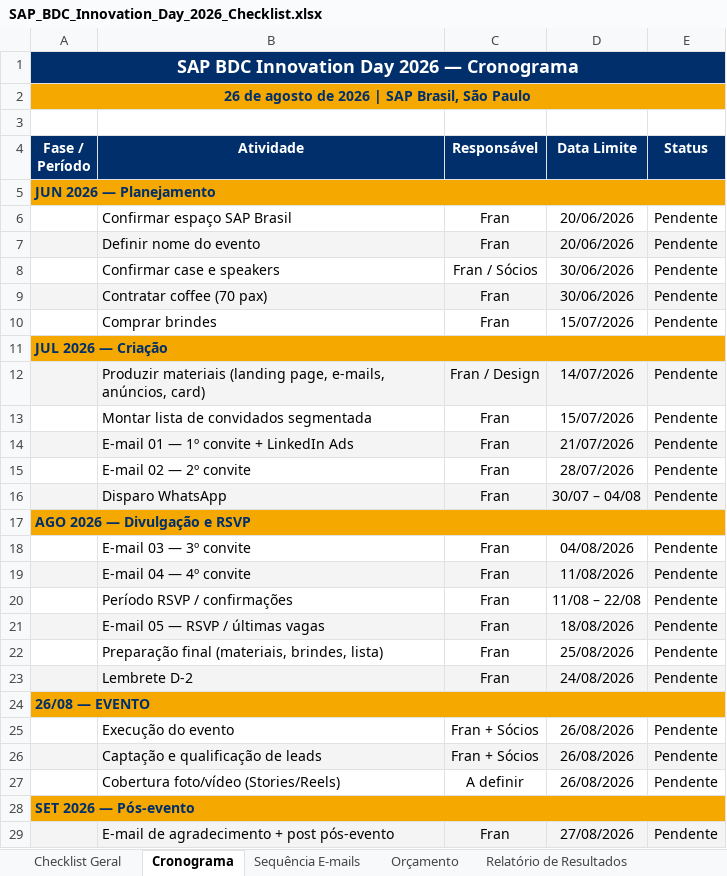
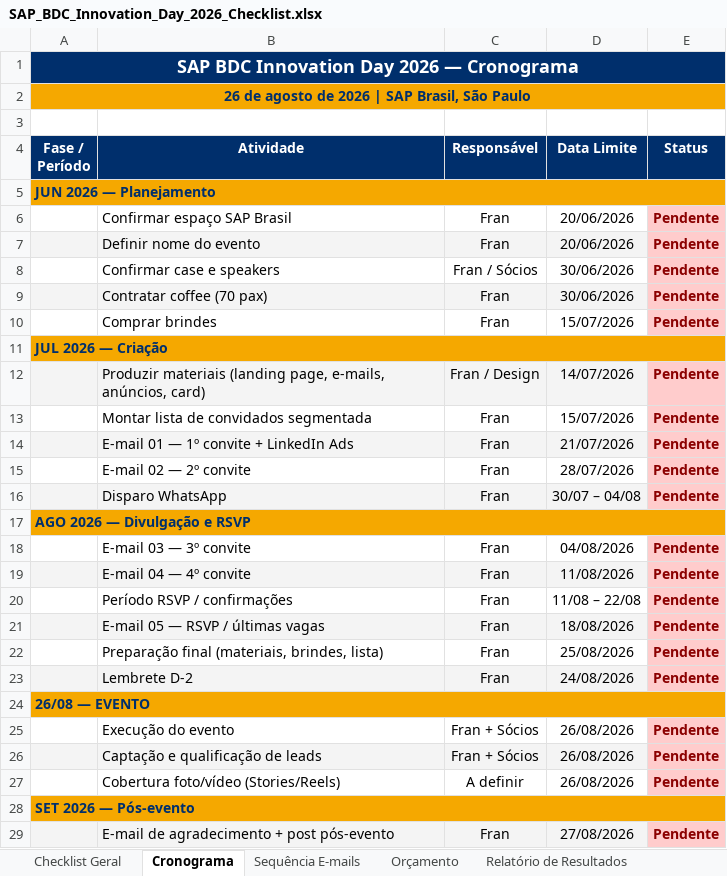
Before and after one commit to frsant96-gif/marketing-agents, an Excel workbook: eventos/sap-bdc-innovation-day-2026/SAP_BDC_Innovation_Day_2026_Checklist.xlsx, sheet Cronograma, drawn as a sheet; only a part is shown; values as stored, in another font and other column widths than the file's, no borders; conditional formats not drawn; the diff covers the shown part only; the diff names each change by its address in the sheet, - before the commit and + after, or states it on an @@ line.

```diff
--- a/eventos/sap-bdc-innovation-day-2026/SAP_BDC_Innovation_Day_2026_Checklist.xlsx (sheet Cronograma)
+++ b/eventos/sap-bdc-innovation-day-2026/SAP_BDC_Innovation_Day_2026_Checklist.xlsx (sheet Cronograma)
-E6 fill: none
+E6 fill: #FFCCCC
@@ E6:E10 bold: off → on, text colour: black → #8B0000 @@
-E7 fill: #F4F4F4
+E7 fill: #FFCCCC
-E8 fill: none
+E8 fill: #FFCCCC
-E9 fill: #F4F4F4
+E9 fill: #FFCCCC
-E10 fill: none
+E10 fill: #FFCCCC
@@ E12:E16 bold: off → on, text colour: black → #8B0000 @@
-E12 fill: #F4F4F4
+E12 fill: #FFCCCC
-E13 fill: none
+E13 fill: #FFCCCC
-E14 fill: #F4F4F4
+E14 fill: #FFCCCC
-E15 fill: none
+E15 fill: #FFCCCC
-E16 fill: #F4F4F4
+E16 fill: #FFCCCC
-E18 fill: none
+E18 fill: #FFCCCC
@@ E18:E23 bold: off → on, text colour: black → #8B0000 @@
-E19 fill: #F4F4F4
+E19 fill: #FFCCCC
-E20 fill: none
+E20 fill: #FFCCCC
-E21 fill: #F4F4F4
+E21 fill: #FFCCCC
-E22 fill: none
+E22 fill: #FFCCCC
-E23 fill: #F4F4F4
+E23 fill: #FFCCCC
-E25 fill: none
+E25 fill: #FFCCCC
@@ E25:E27 bold: off → on, text colour: black → #8B0000 @@
-E26 fill: #F4F4F4
+E26 fill: #FFCCCC
-E27 fill: none
+E27 fill: #FFCCCC
@@ E29 bold: off → on, text colour: black → #8B0000, fill: #F4F4F4 → #FFCCCC @@
```
Also changed, not shown: cell formats elsewhere in this sheet, sheet Checklist Geral, sheet Sequência E-mails, 1 other file.
